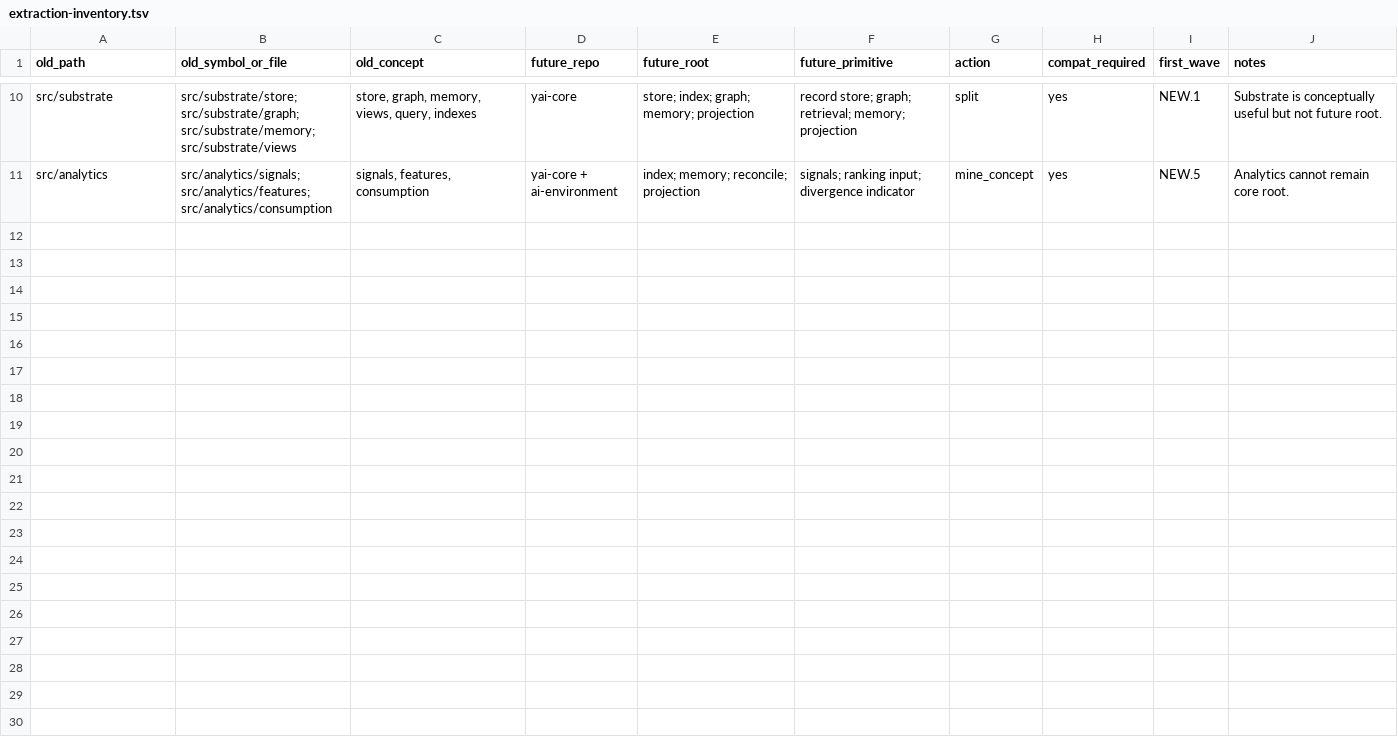
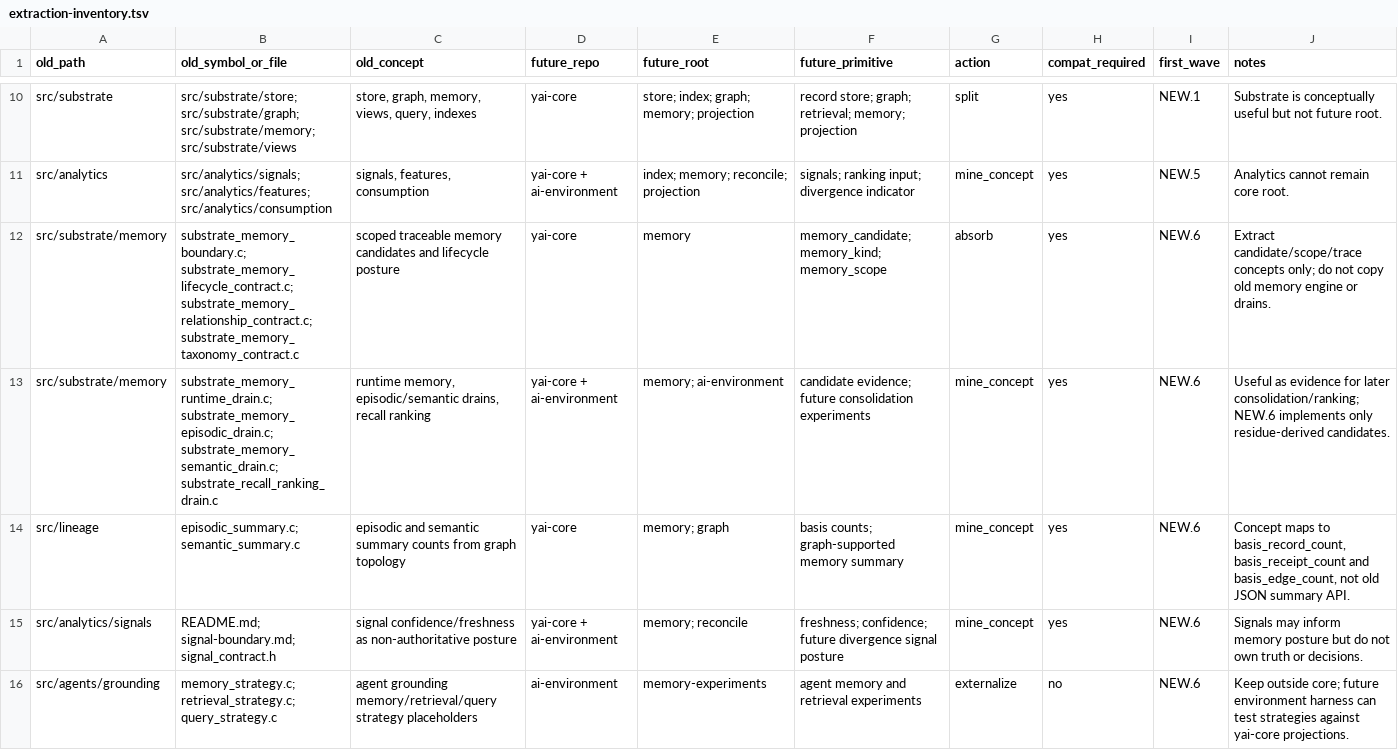
Before and after one commit to yailabs/yai-core, a TSV file: docs/internal/extraction-inventory.tsv, drawn as a sheet; only a part is shown, gaps mark what is left out; the diff names each change by its address in the sheet, - before the commit and + after, or states it on an @@ line.

Commit message:
NEW.6: add operational memory candidate

```diff
--- a/docs/internal/extraction-inventory.tsv
+++ b/docs/internal/extraction-inventory.tsv
+row 12: src/substrate/memory | substrate_memory_boundary.c; substrate_memory_lifecycle_contract.c; substrate_memory_relationship_contract.c; substrate_memory_taxonomy_contract.c | scoped traceable memory candidates and lifecycle posture | yai-core | memory | memory_candidate; memory_kind; memory_scope | absorb | yes | NEW.6 | Extract candidate/scope/trace concepts only; do not copy old memory engine or drains.
+row 13: src/substrate/memory | substrate_memory_runtime_drain.c; substrate_memory_episodic_drain.c; substrate_memory_semantic_drain.c; substrate_recall_ranking_drain.c | runtime memory, episodic/semantic drains, recall ranking | yai-core + ai-environment | memory; ai-environment | candidate evidence; future consolidation experiments | mine_concept | yes | NEW.6 | Useful as evidence for later consolidation/ranking; NEW.6 implements only residue-derived candidates.
+row 14: src/lineage | episodic_summary.c; semantic_summary.c | episodic and semantic summary counts from graph topology | yai-core | memory; graph | basis counts; graph-supported memory summary | mine_concept | yes | NEW.6 | Concept maps to basis_record_count, basis_receipt_count and basis_edge_count, not old JSON summary API.
+row 15: src/analytics/signals | README.md; signal-boundary.md; signal_contract.h | signal confidence/freshness as non-authoritative posture | yai-core + ai-environment | memory; reconcile | freshness; confidence; future divergence signal posture | mine_concept | yes | NEW.6 | Signals may inform memory posture but do not own truth or decisions.
+row 16: src/agents/grounding | memory_strategy.c; retrieval_strategy.c; query_strategy.c | agent grounding memory/retrieval/query strategy placeholders | ai-environment | memory-experiments | agent memory and retrieval experiments | externalize | no | NEW.6 | Keep outside core; future environment harness can test strategies against yai-core projections.
```
Also changed, not shown: 25 other files.
